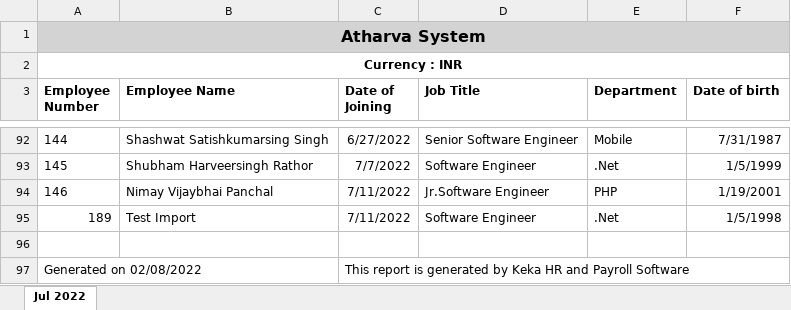
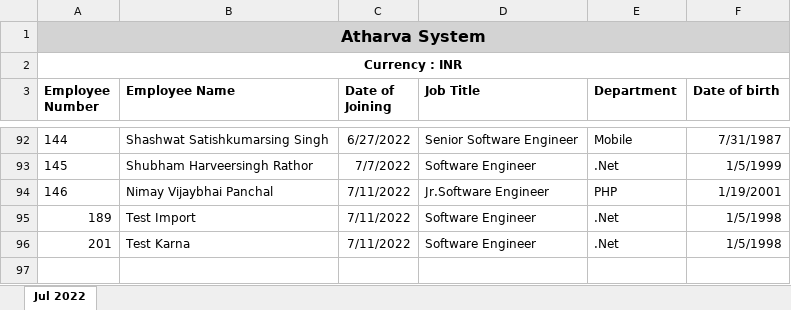
Before and after one commit to Atharva-System/OfficeManager, an Excel workbook: EmployeeDetails.xlsx, sheet Jul 2022, drawn as a sheet; only a part is shown, gaps mark what is left out; values as stored, in another font and other column widths than the file's, no borders; removed rows and columns are numbered as before the commit, all else as after; the diff names each change by its address in the sheet, - before the commit and + after, or states it on an @@ line.

Commit message:
Bulk  Employee Import return  more than one data and save bulk employee is now done by efcore

```diff
--- a/EmployeeDetails.xlsx (sheet Jul 2022)
+++ b/EmployeeDetails.xlsx (sheet Jul 2022)
-row 96: (empty)
+row 96: 201 | Test Karna | 7/11/2022 | Software Engineer | .Net | 1/5/1998
-row 97: Generated on 02/08/2022 |  | This report is generated by Keka HR and Payroll Software
```
Also changed, not shown: src/OfficeManager.API/Resources/EmployeeDetails.xlsx, 7 other files.
